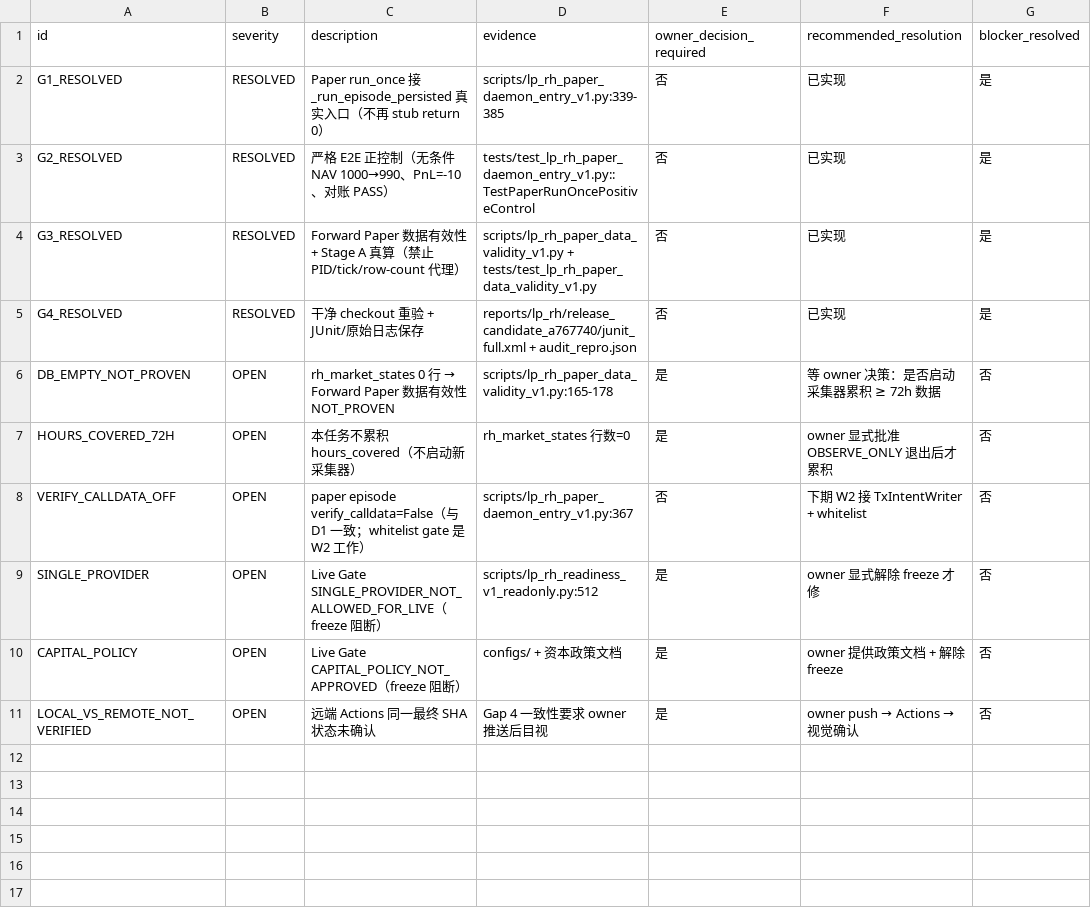
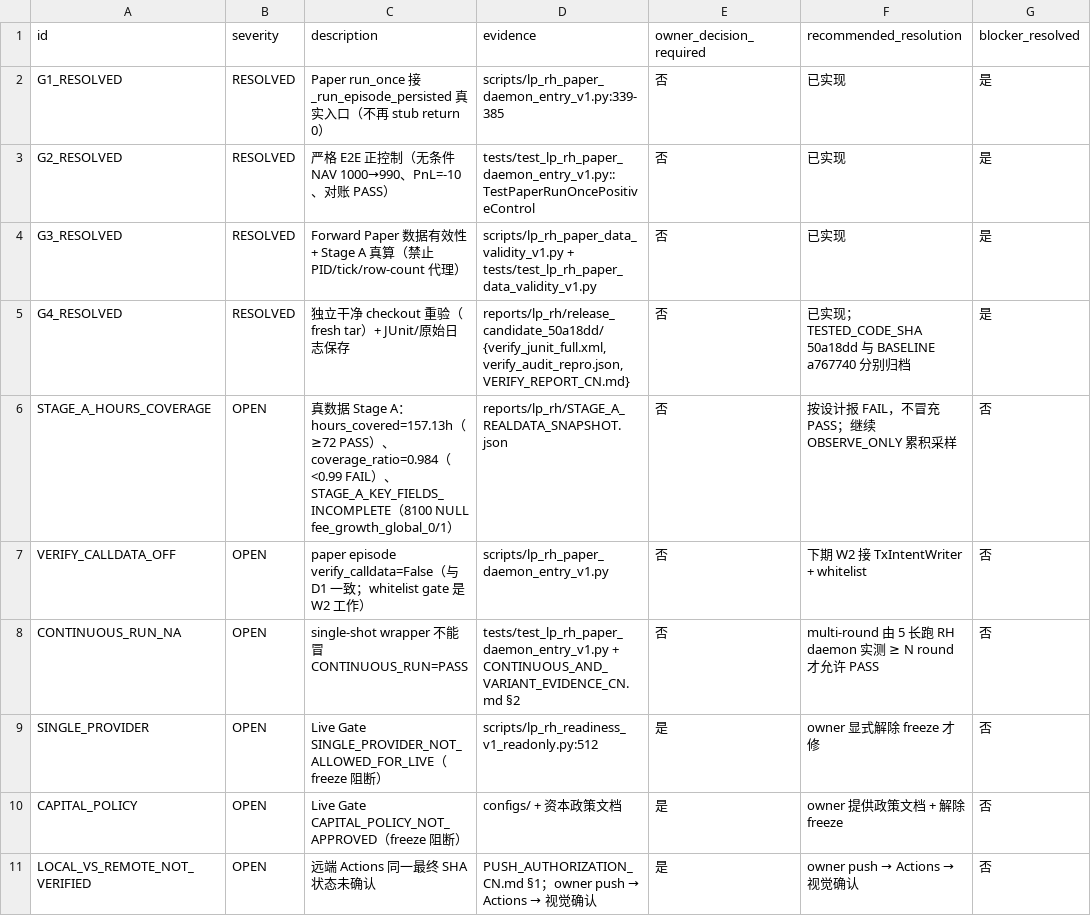
Before and after one commit to newplayman/super-lp-bot, a CSV file: BLOCKERS_20260914_RC_CN.csv, drawn as a sheet.

```diff
--- a/BLOCKERS_20260914_RC_CN.csv
+++ b/BLOCKERS_20260914_RC_CN.csv
@@ -4,8 +4,8 @@ G2_RESOLVED,RESOLVED,"严格 E2E 正控制（无条件 NAV 1000→990、PnL=-10
 G3_RESOLVED,RESOLVED,"Forward Paper 数据有效性 + Stage A 真算（禁止 PID/tick/row-count 代理）","scripts/lp_rh_paper_data_validity_v1.py + tests/test_lp_rh_paper_data_validity_v1.py","否","已实现","是"
-G4_RESOLVED,RESOLVED,"干净 checkout 重验 + JUnit/原始日志保存","reports/lp_rh/release_candidate_a767740/junit_full.xml + audit_repro.json","否","已实现","是"
-DB_EMPTY_NOT_PROVEN,OPEN,"rh_market_states 0 行 → Forward Paper 数据有效性 NOT_PROVEN","scripts/lp_rh_paper_data_validity_v1.py:165-178","是","等 owner 决策：是否启动采集器累积 ≥ 72h 数据","否"
-HOURS_COVERED_72H,OPEN,"本任务不累积 hours_covered（不启动新采集器）","rh_market_states 行数=0","是","owner 显式批准 OBSERVE_ONLY 退出后才累积","否"
-VERIFY_CALLDATA_OFF,OPEN,"paper episode verify_calldata=False（与 D1 一致；whitelist gate 是 W2 工作）","scripts/lp_rh_paper_daemon_entry_v1.py:367","否","下期 W2 接 TxIntentWriter + whitelist","否"
+G4_RESOLVED,RESOLVED,"独立干净 checkout 重验（fresh tar）+ JUnit/原始日志保存","reports/lp_rh/release_candidate_50a18dd/{verify_junit_full.xml,verify_audit_repro.json,VERIFY_REPORT_CN.md}","否","已实现；TESTED_CODE_SHA 50a18dd 与 BASELINE a767740 分别归档","是"
+STAGE_A_HOURS_COVERAGE,OPEN,"真数据 Stage A：hours_covered=157.13h（≥72 PASS）、coverage_ratio=0.984（<0.99 FAIL）、STAGE_A_KEY_FIELDS_INCOMPLETE（8100 NULL fee_growth_global_0/1）","reports/lp_rh/STAGE_A_REALDATA_SNAPSHOT.json","否","按设计报 FAIL，不冒充 PASS；继续 OBSERVE_ONLY 累积采样","否"
+VERIFY_CALLDATA_OFF,OPEN,"paper episode verify_calldata=False（与 D1 一致；whitelist gate 是 W2 工作）","scripts/lp_rh_paper_daemon_entry_v1.py","否","下期 W2 接 TxIntentWriter + whitelist","否"
+CONTINUOUS_RUN_NA,OPEN,"single-shot wrapper 不能冒 CONTINUOUS_RUN=PASS","tests/test_lp_rh_paper_daemon_entry_v1.py + CONTINUOUS_AND_VARIANT_EVIDENCE_CN.md §2","否","multi-round 由 5 长跑 RH daemon 实测 ≥ N round 才允许 PASS","否"
 SINGLE_PROVIDER,OPEN,"Live Gate SINGLE_PROVIDER_NOT_ALLOWED_FOR_LIVE（freeze 阻断）","scripts/lp_rh_readiness_v1_readonly.py:512","是","owner 显式解除 freeze 才修","否"
 CAPITAL_POLICY,OPEN,"Live Gate CAPITAL_POLICY_NOT_APPROVED（freeze 阻断）","configs/ + 资本政策文档","是","owner 提供政策文档 + 解除 freeze","否"
-LOCAL_VS_REMOTE_NOT_VERIFIED,OPEN,"远端 Actions 同一最终 SHA 状态未确认","Gap 4 一致性要求 owner 推送后目视","是","owner push → Actions → 视觉确认","否"
+LOCAL_VS_REMOTE_NOT_VERIFIED,OPEN,"远端 Actions 同一最终 SHA 状态未确认","PUSH_AUTHORIZATION_CN.md §1；owner push → Actions → 视觉确认","是","owner push → Actions → 视觉确认","否"
```
Also changed, not shown: 10 other files.
